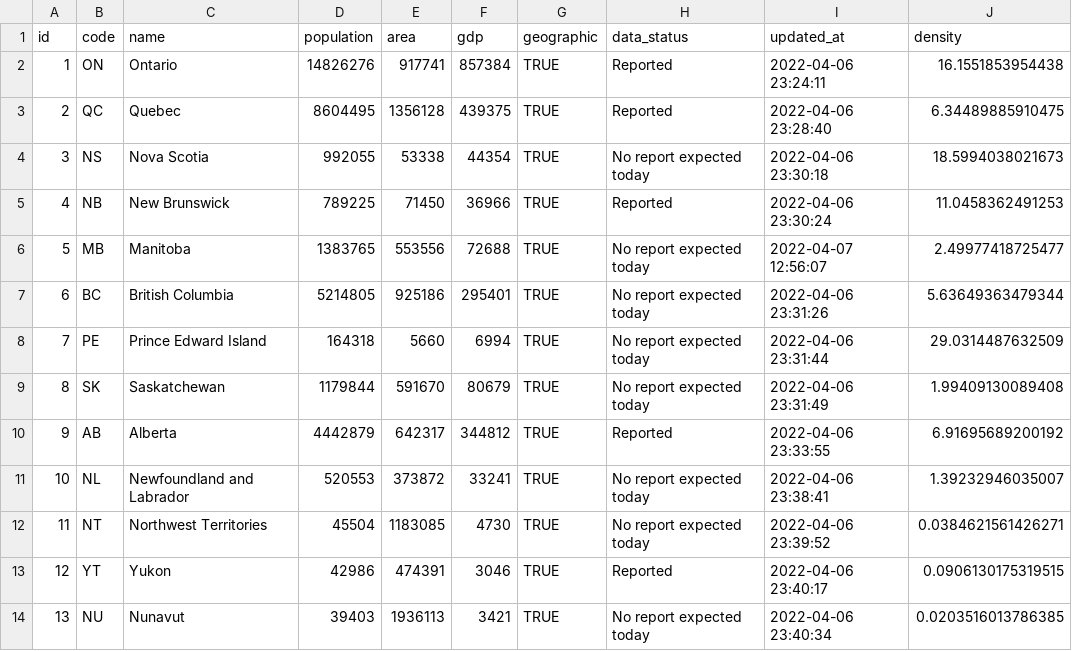
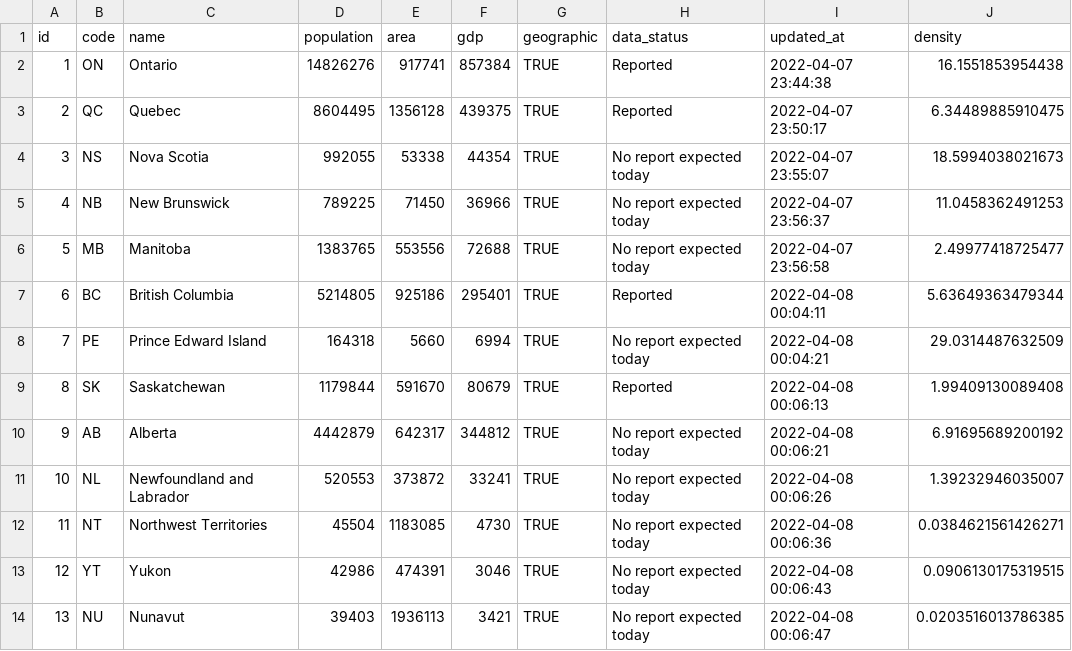
Before and after one commit to taylordunn/canadacoviddata, a CSV file: data-raw/provinces/data.csv, drawn as a sheet.

```diff
--- a/data-raw/provinces/data.csv
+++ b/data-raw/provinces/data.csv
@@ -1,14 +1,14 @@
 "id","code","name","population","area","gdp","geographic","data_status","updated_at","density"
-1,"ON","Ontario",14826276,917741,857384,TRUE,"Reported","2022-04-06 23:24:11",16.1551853954438
-2,"QC","Quebec",8604495,1356128,439375,TRUE,"Reported","2022-04-06 23:28:40",6.34489885910475
-3,"NS","Nova Scotia",992055,53338,44354,TRUE,"No report expected today","2022-04-06 23:30:18",18.5994038021673
-4,"NB","New Brunswick",789225,71450,36966,TRUE,"Reported","2022-04-06 23:30:24",11.0458362491253
-5,"MB","Manitoba",1383765,553556,72688,TRUE,"No report expected today","2022-04-07 12:56:07",2.49977418725477
-6,"BC","British Columbia",5214805,925186,295401,TRUE,"No report expected today","2022-04-06 23:31:26",5.63649363479344
-7,"PE","Prince Edward Island",164318,5660,6994,TRUE,"No report expected today","2022-04-06 23:31:44",29.0314487632509
-8,"SK","Saskatchewan",1179844,591670,80679,TRUE,"No report expected today","2022-04-06 23:31:49",1.99409130089408
-9,"AB","Alberta",4442879,642317,344812,TRUE,"Reported","2022-04-06 23:33:55",6.91695689200192
-10,"NL","Newfoundland and Labrador",520553,373872,33241,TRUE,"No report expected today","2022-04-06 23:38:41",1.39232946035007
-11,"NT","Northwest Territories",45504,1183085,4730,TRUE,"No report expected today","2022-04-06 23:39:52",0.0384621561426271
-12,"YT","Yukon",42986,474391,3046,TRUE,"Reported","2022-04-06 23:40:17",0.0906130175319515
-13,"NU","Nunavut",39403,1936113,3421,TRUE,"No report expected today","2022-04-06 23:40:34",0.0203516013786385
+1,"ON","Ontario",14826276,917741,857384,TRUE,"Reported","2022-04-07 23:44:38",16.1551853954438
+2,"QC","Quebec",8604495,1356128,439375,TRUE,"Reported","2022-04-07 23:50:17",6.34489885910475
+3,"NS","Nova Scotia",992055,53338,44354,TRUE,"No report expected today","2022-04-07 23:55:07",18.5994038021673
+4,"NB","New Brunswick",789225,71450,36966,TRUE,"No report expected today","2022-04-07 23:56:37",11.0458362491253
+5,"MB","Manitoba",1383765,553556,72688,TRUE,"No report expected today","2022-04-07 23:56:58",2.49977418725477
+6,"BC","British Columbia",5214805,925186,295401,TRUE,"Reported","2022-04-08 00:04:11",5.63649363479344
+7,"PE","Prince Edward Island",164318,5660,6994,TRUE,"No report expected today","2022-04-08 00:04:21",29.0314487632509
+8,"SK","Saskatchewan",1179844,591670,80679,TRUE,"Reported","2022-04-08 00:06:13",1.99409130089408
+9,"AB","Alberta",4442879,642317,344812,TRUE,"No report expected today","2022-04-08 00:06:21",6.91695689200192
+10,"NL","Newfoundland and Labrador",520553,373872,33241,TRUE,"No report expected today","2022-04-08 00:06:26",1.39232946035007
+11,"NT","Northwest Territories",45504,1183085,4730,TRUE,"No report expected today","2022-04-08 00:06:36",0.0384621561426271
+12,"YT","Yukon",42986,474391,3046,TRUE,"No report expected today","2022-04-08 00:06:43",0.0906130175319515
+13,"NU","Nunavut",39403,1936113,3421,TRUE,"No report expected today","2022-04-08 00:06:47",0.0203516013786385
```
Also changed, not shown: 1 other file.
